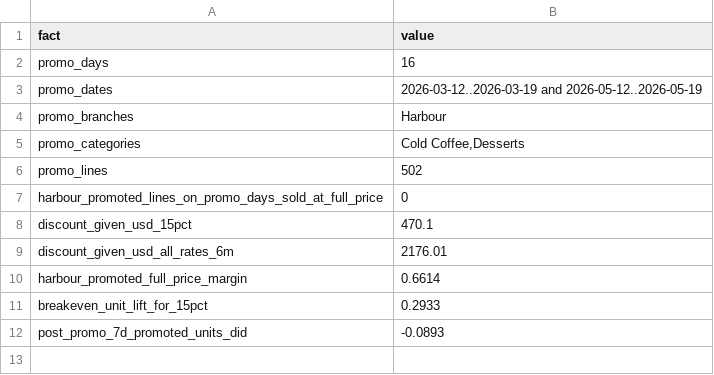
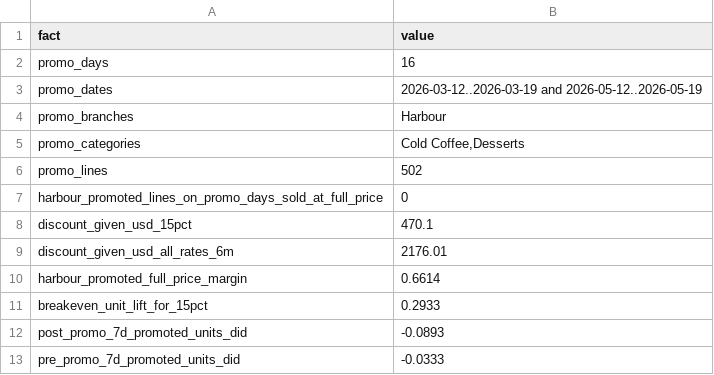
Before and after one commit to Rudri22/stories-coffee-hackathon, a CSV file: outputs/f2_facts.csv, drawn as a sheet; the diff names each change by its address in the sheet, - before the commit and + after, or states it on an @@ line.

```diff
--- a/outputs/f2_facts.csv
+++ b/outputs/f2_facts.csv
+row 13: pre_promo_7d_promoted_units_did | -0.0333
```
Also changed, not shown: outputs/f2_did_results.csv, 4 other files.
